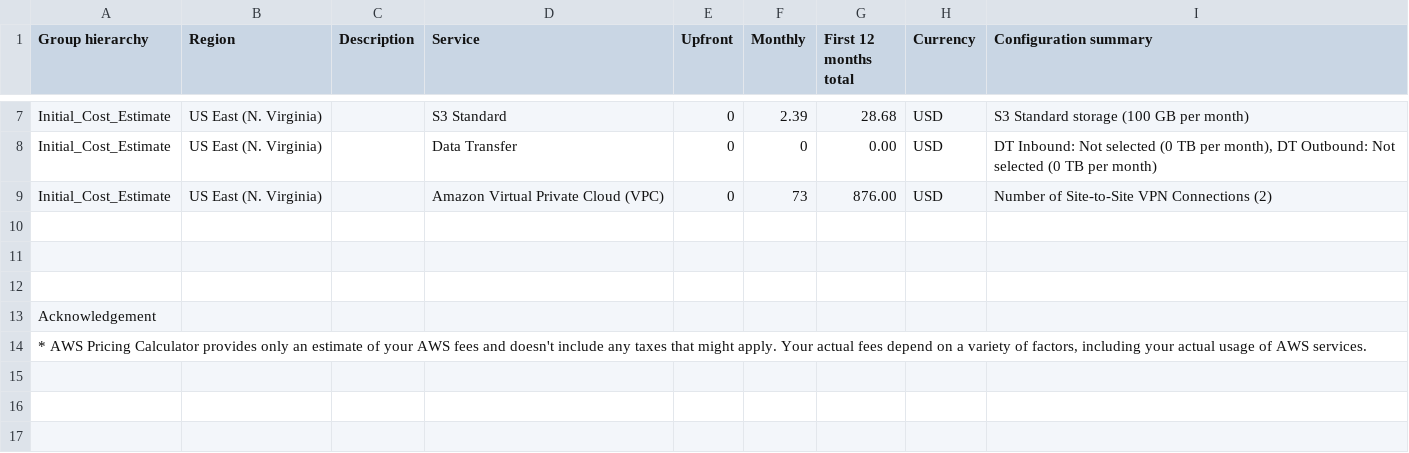
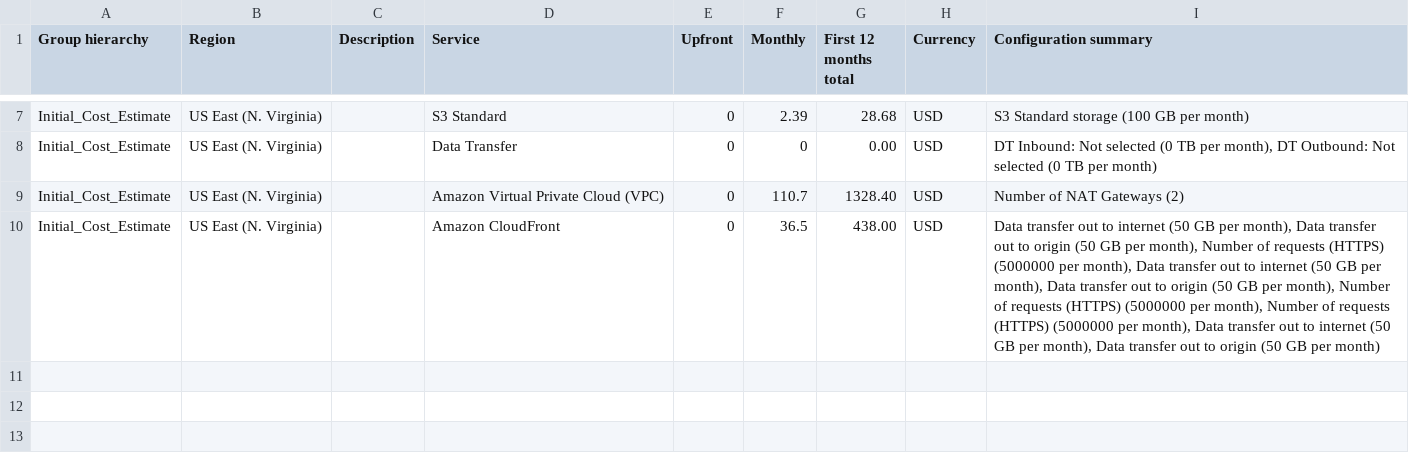
Before and after one commit to avishekbanerjee86/AWS_Infrastructure_at_Scale, a CSV file: Task2/Initial_Cost_Estimate.csv, drawn as a sheet; only a part is shown, gaps mark what is left out; the shorter side is filled out with more unchanged rows.

```diff
--- a/Task2/Initial_Cost_Estimate.csv
+++ b/Task2/Initial_Cost_Estimate.csv
@@ -8,3 +8,4 @@ Initial_Cost_Estimate,US East (N. Virginia),,S3 Standard,0,2.39,28.68,USD,S3 Sta
 Initial_Cost_Estimate,US East (N. Virginia),,Data Transfer,0,0,0.00,USD,"DT Inbound: Not selected (0 TB per month), DT Outbound: Not selected (0 TB per month)"
-Initial_Cost_Estimate,US East (N. Virginia),,Amazon Virtual Private Cloud (VPC),0,73,876.00,USD,Number of Site-to-Site VPN Connections (2)
+Initial_Cost_Estimate,US East (N. Virginia),,Amazon Virtual Private Cloud (VPC),0,110.7,1328.40,USD,Number of NAT Gateways (2)
+Initial_Cost_Estimate,US East (N. Virginia),,Amazon CloudFront,0,36.5,438.00,USD,"Data transfer out to internet (50 GB per month), Data transfer out to origin (50 GB per month), Number of requests (HTTPS) (5000000 per month), Data transfer out to internet (50 GB per month), Data transfer out to origin (50 GB per month), Number of requests (HTTPS) (5000000 per month), Number of requests (HTTPS) (5000000 per month), Data transfer out to internet (50 GB per month), Data transfer out to origin (50 GB per month)"
 
```
Also changed, not shown: Task2/Increased_Cost Estimate.csv, Task2/Reduced_Cost_Estimate.csv, 1 other file.
